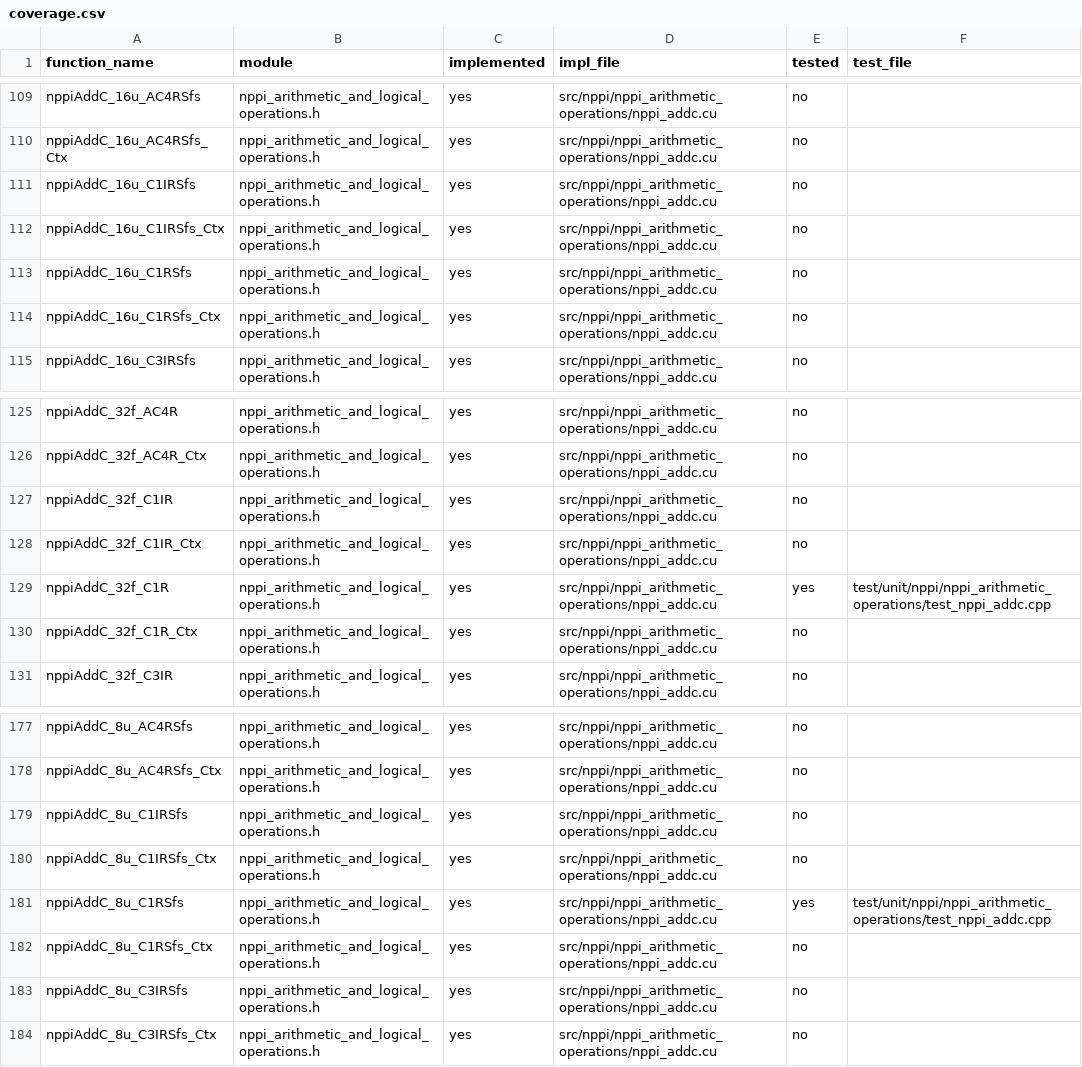
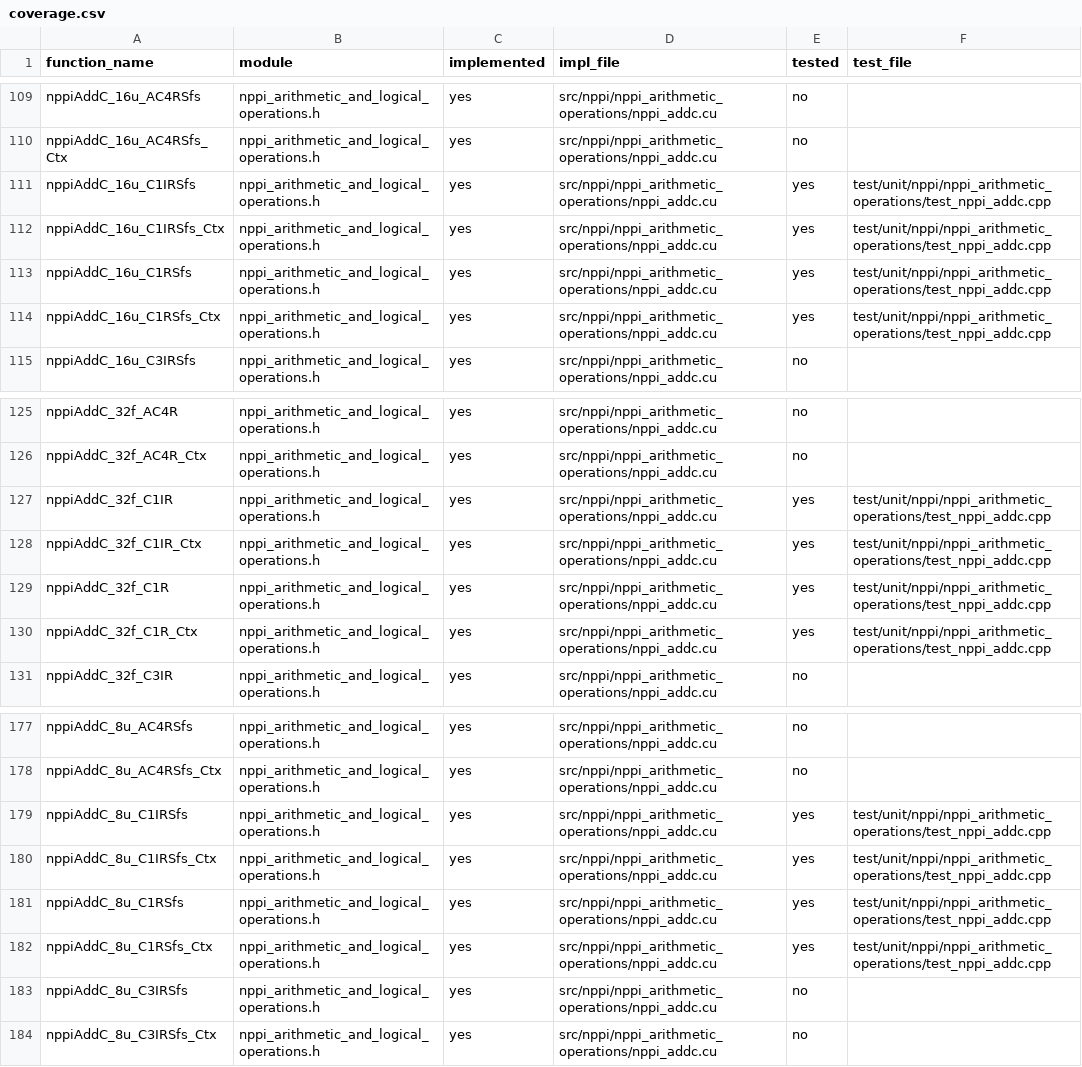
Before and after one commit to CompilerFans/npp, a CSV file: api_analysis/coverage.csv, drawn as a sheet; only a part is shown, gaps mark what is left out; the diff covers the shown part only.

```diff
--- a/api_analysis/coverage.csv
+++ b/api_analysis/coverage.csv
@@ -110,6 +110,6 @@ nppiAddC_16u_AC4RSfs,nppi_arithmetic_and_logical_operations.h,yes,src/nppi/nppi_
 nppiAddC_16u_AC4RSfs_Ctx,nppi_arithmetic_and_logical_operations.h,yes,src/nppi/nppi_arithmetic_operations/nppi_addc.cu,no,
-nppiAddC_16u_C1IRSfs,nppi_arithmetic_and_logical_operations.h,yes,src/nppi/nppi_arithmetic_operations/nppi_addc.cu,no,
-nppiAddC_16u_C1IRSfs_Ctx,nppi_arithmetic_and_logical_operations.h,yes,src/nppi/nppi_arithmetic_operations/nppi_addc.cu,no,
-nppiAddC_16u_C1RSfs,nppi_arithmetic_and_logical_operations.h,yes,src/nppi/nppi_arithmetic_operations/nppi_addc.cu,no,
-nppiAddC_16u_C1RSfs_Ctx,nppi_arithmetic_and_logical_operations.h,yes,src/nppi/nppi_arithmetic_operations/nppi_addc.cu,no,
+nppiAddC_16u_C1IRSfs,nppi_arithmetic_and_logical_operations.h,yes,src/nppi/nppi_arithmetic_operations/nppi_addc.cu,yes,test/unit/nppi/nppi_arithmetic_operations/test_nppi_addc.cpp
+nppiAddC_16u_C1IRSfs_Ctx,nppi_arithmetic_and_logical_operations.h,yes,src/nppi/nppi_arithmetic_operations/nppi_addc.cu,yes,test/unit/nppi/nppi_arithmetic_operations/test_nppi_addc.cpp
+nppiAddC_16u_C1RSfs,nppi_arithmetic_and_logical_operations.h,yes,src/nppi/nppi_arithmetic_operations/nppi_addc.cu,yes,test/unit/nppi/nppi_arithmetic_operations/test_nppi_addc.cpp
+nppiAddC_16u_C1RSfs_Ctx,nppi_arithmetic_and_logical_operations.h,yes,src/nppi/nppi_arithmetic_operations/nppi_addc.cu,yes,test/unit/nppi/nppi_arithmetic_operations/test_nppi_addc.cpp
 nppiAddC_16u_C3IRSfs,nppi_arithmetic_and_logical_operations.h,yes,src/nppi/nppi_arithmetic_operations/nppi_addc.cu,no,
@@ -126,6 +126,6 @@ nppiAddC_32f_AC4R,nppi_arithmetic_and_logical_operations.h,yes,src/nppi/nppi_ari
 nppiAddC_32f_AC4R_Ctx,nppi_arithmetic_and_logical_operations.h,yes,src/nppi/nppi_arithmetic_operations/nppi_addc.cu,no,
-nppiAddC_32f_C1IR,nppi_arithmetic_and_logical_operations.h,yes,src/nppi/nppi_arithmetic_operations/nppi_addc.cu,no,
-nppiAddC_32f_C1IR_Ctx,nppi_arithmetic_and_logical_operations.h,yes,src/nppi/nppi_arithmetic_operations/nppi_addc.cu,no,
+nppiAddC_32f_C1IR,nppi_arithmetic_and_logical_operations.h,yes,src/nppi/nppi_arithmetic_operations/nppi_addc.cu,yes,test/unit/nppi/nppi_arithmetic_operations/test_nppi_addc.cpp
+nppiAddC_32f_C1IR_Ctx,nppi_arithmetic_and_logical_operations.h,yes,src/nppi/nppi_arithmetic_operations/nppi_addc.cu,yes,test/unit/nppi/nppi_arithmetic_operations/test_nppi_addc.cpp
 nppiAddC_32f_C1R,nppi_arithmetic_and_logical_operations.h,yes,src/nppi/nppi_arithmetic_operations/nppi_addc.cu,yes,test/unit/nppi/nppi_arithmetic_operations/test_nppi_addc.cpp
-nppiAddC_32f_C1R_Ctx,nppi_arithmetic_and_logical_operations.h,yes,src/nppi/nppi_arithmetic_operations/nppi_addc.cu,no,
+nppiAddC_32f_C1R_Ctx,nppi_arithmetic_and_logical_operations.h,yes,src/nppi/nppi_arithmetic_operations/nppi_addc.cu,yes,test/unit/nppi/nppi_arithmetic_operations/test_nppi_addc.cpp
 nppiAddC_32f_C3IR,nppi_arithmetic_and_logical_operations.h,yes,src/nppi/nppi_arithmetic_operations/nppi_addc.cu,no,
@@ -178,6 +178,6 @@ nppiAddC_8u_AC4RSfs,nppi_arithmetic_and_logical_operations.h,yes,src/nppi/nppi_a
 nppiAddC_8u_AC4RSfs_Ctx,nppi_arithmetic_and_logical_operations.h,yes,src/nppi/nppi_arithmetic_operations/nppi_addc.cu,no,
-nppiAddC_8u_C1IRSfs,nppi_arithmetic_and_logical_operations.h,yes,src/nppi/nppi_arithmetic_operations/nppi_addc.cu,no,
-nppiAddC_8u_C1IRSfs_Ctx,nppi_arithmetic_and_logical_operations.h,yes,src/nppi/nppi_arithmetic_operations/nppi_addc.cu,no,
+nppiAddC_8u_C1IRSfs,nppi_arithmetic_and_logical_operations.h,yes,src/nppi/nppi_arithmetic_operations/nppi_addc.cu,yes,test/unit/nppi/nppi_arithmetic_operations/test_nppi_addc.cpp
+nppiAddC_8u_C1IRSfs_Ctx,nppi_arithmetic_and_logical_operations.h,yes,src/nppi/nppi_arithmetic_operations/nppi_addc.cu,yes,test/unit/nppi/nppi_arithmetic_operations/test_nppi_addc.cpp
 nppiAddC_8u_C1RSfs,nppi_arithmetic_and_logical_operations.h,yes,src/nppi/nppi_arithmetic_operations/nppi_addc.cu,yes,test/unit/nppi/nppi_arithmetic_operations/test_nppi_addc.cpp
-nppiAddC_8u_C1RSfs_Ctx,nppi_arithmetic_and_logical_operations.h,yes,src/nppi/nppi_arithmetic_operations/nppi_addc.cu,no,
+nppiAddC_8u_C1RSfs_Ctx,nppi_arithmetic_and_logical_operations.h,yes,src/nppi/nppi_arithmetic_operations/nppi_addc.cu,yes,test/unit/nppi/nppi_arithmetic_operations/test_nppi_addc.cpp
 nppiAddC_8u_C3IRSfs,nppi_arithmetic_and_logical_operations.h,yes,src/nppi/nppi_arithmetic_operations/nppi_addc.cu,no,
```
Also changed, not shown: 24 edited cells elsewhere in this file, 5 other files.
